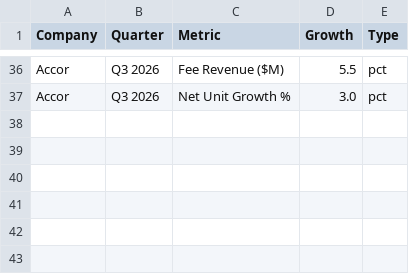
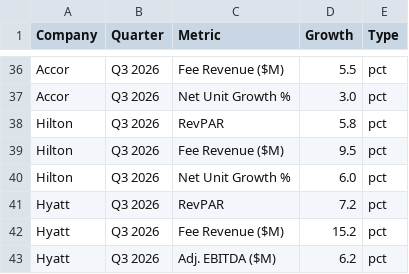
Before and after one commit to amandaseifried/hospitality-dashboard, a CSV file: data/announced_growth.csv, drawn as a sheet; only a part is shown, gaps mark what is left out.

```diff
--- a/data/announced_growth.csv
+++ b/data/announced_growth.csv
@@ -37 +37,7 @@ Accor,Q3 2026,Fee Revenue ($M),5.5,pct
 Accor,Q3 2026,Net Unit Growth %,3.0,pct
+Hilton,Q3 2026,RevPAR,5.8,pct
+Hilton,Q3 2026,Fee Revenue ($M),9.5,pct
+Hilton,Q3 2026,Net Unit Growth %,6.0,pct
+Hyatt,Q3 2026,RevPAR,7.2,pct
+Hyatt,Q3 2026,Fee Revenue ($M),15.2,pct
+Hyatt,Q3 2026,Adj. EBITDA ($M),6.2,pct
```
Also changed, not shown: data/hotel_kpis.csv, data/loyalty_historical.csv, 2 other files.
